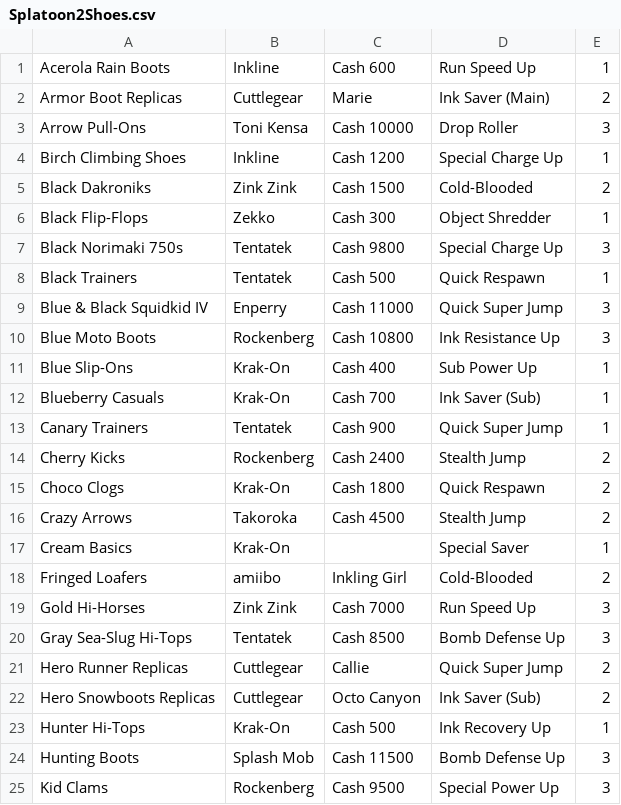
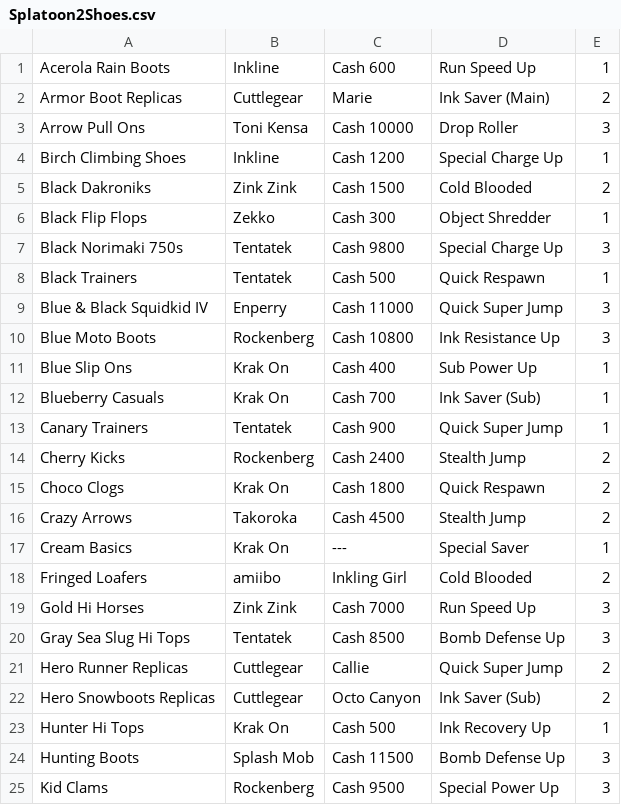
Before and after one commit to Rimaslxbya/Splatoon2Companion, a CSV file: app/src/main/assets/Splatoon2Shoes.csv, drawn as a sheet; only a part is shown; the diff covers the shown part only.

```diff
--- a/app/src/main/assets/Splatoon2Shoes.csv
+++ b/app/src/main/assets/Splatoon2Shoes.csv
@@ -2,6 +2,6 @@ Acerola Rain Boots,Inkline,Cash 600,Run Speed Up,1
 Armor Boot Replicas,Cuttlegear,Marie,Ink Saver (Main),2
-Arrow Pull-Ons,Toni Kensa,Cash 10000,Drop Roller,3
+Arrow Pull Ons,Toni Kensa,Cash 10000,Drop Roller,3
 Birch Climbing Shoes,Inkline,Cash 1200,Special Charge Up,1
-Black Dakroniks,Zink Zink,Cash 1500,Cold-Blooded,2
-Black Flip-Flops,Zekko,Cash 300,Object Shredder,1
+Black Dakroniks,Zink Zink,Cash 1500,Cold Blooded,2
+Black Flip Flops,Zekko,Cash 300,Object Shredder,1
 Black Norimaki 750s,Tentatek,Cash 9800,Special Charge Up,3
@@ -10,15 +10,15 @@ Blue & Black Squidkid IV,Enperry,Cash 11000,Quick Super Jump,3
 Blue Moto Boots,Rockenberg,Cash 10800,Ink Resistance Up,3
-Blue Slip-Ons,Krak-On,Cash 400,Sub Power Up,1
-Blueberry Casuals,Krak-On,Cash 700,Ink Saver (Sub),1
+Blue Slip Ons,Krak On,Cash 400,Sub Power Up,1
+Blueberry Casuals,Krak On,Cash 700,Ink Saver (Sub),1
 Canary Trainers,Tentatek,Cash 900,Quick Super Jump,1
 Cherry Kicks,Rockenberg,Cash 2400,Stealth Jump,2
-Choco Clogs,Krak-On,Cash 1800,Quick Respawn,2
+Choco Clogs,Krak On,Cash 1800,Quick Respawn,2
 Crazy Arrows,Takoroka,Cash 4500,Stealth Jump,2
-Cream Basics,Krak-On,,Special Saver,1
-Fringed Loafers,amiibo,Inkling Girl,Cold-Blooded,2
-Gold Hi-Horses,Zink Zink,Cash 7000,Run Speed Up,3
-Gray Sea-Slug Hi-Tops,Tentatek,Cash 8500,Bomb Defense Up,3
+Cream Basics,Krak On,---,Special Saver,1
+Fringed Loafers,amiibo,Inkling Girl,Cold Blooded,2
+Gold Hi Horses,Zink Zink,Cash 7000,Run Speed Up,3
+Gray Sea Slug Hi Tops,Tentatek,Cash 8500,Bomb Defense Up,3
 Hero Runner Replicas,Cuttlegear,Callie,Quick Super Jump,2
 Hero Snowboots Replicas,Cuttlegear,Octo Canyon,Ink Saver (Sub),2
-Hunter Hi-Tops,Krak-On,Cash 500,Ink Recovery Up,1
+Hunter Hi Tops,Krak On,Cash 500,Ink Recovery Up,1
 Hunting Boots,Splash Mob,Cash 11500,Bomb Defense Up,3
```
Also changed, not shown: 10 edited cells elsewhere in this file, app/src/main/assets/Splatoon2Clothing.csv, app/src/main/assets/Splatoon2Headgear.csv.
